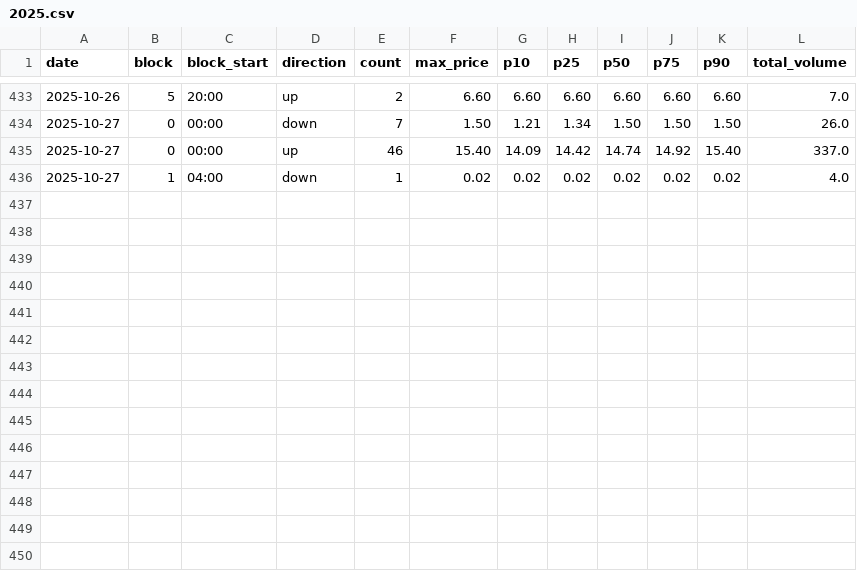
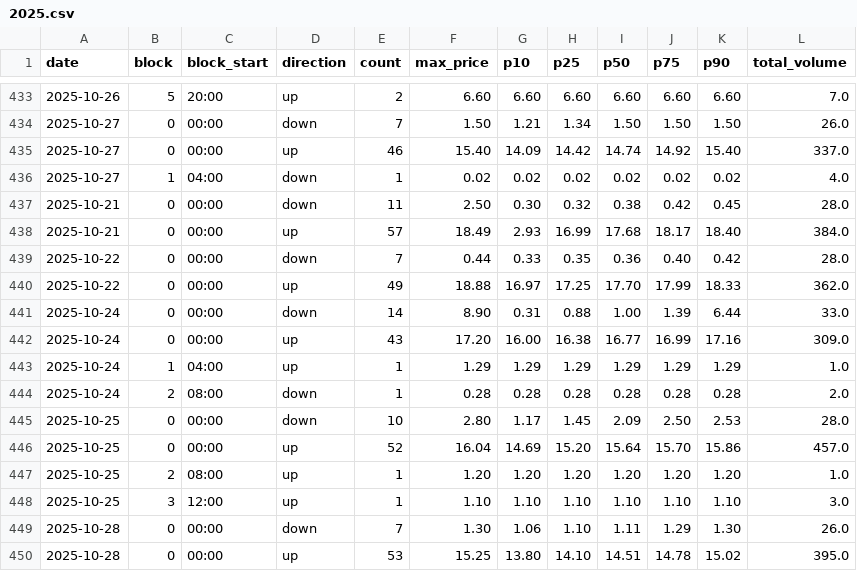
Before and after one commit to stranma/algo-energy-web, a CSV file: data/entsoe/mfrr/2025.csv, drawn as a sheet; only a part is shown, gaps mark what is left out.

```diff
--- a/data/entsoe/mfrr/2025.csv
+++ b/data/entsoe/mfrr/2025.csv
@@ -436 +436,15 @@ date,block,block_start,direction,count,max_price,p10,p25,p50,p75,p90,total_volum
 2025-10-27,1,04:00,down,1,0.02,0.02,0.02,0.02,0.02,0.02,4.0
+2025-10-21,0,00:00,down,11,2.50,0.30,0.32,0.38,0.42,0.45,28.0
+2025-10-21,0,00:00,up,57,18.49,2.93,16.99,17.68,18.17,18.40,384.0
+2025-10-22,0,00:00,down,7,0.44,0.33,0.35,0.36,0.40,0.42,28.0
+2025-10-22,0,00:00,up,49,18.88,16.97,17.25,17.70,17.99,18.33,362.0
+2025-10-24,0,00:00,down,14,8.90,0.31,0.88,1.00,1.39,6.44,33.0
+2025-10-24,0,00:00,up,43,17.20,16.00,16.38,16.77,16.99,17.16,309.0
+2025-10-24,1,04:00,up,1,1.29,1.29,1.29,1.29,1.29,1.29,1.0
+2025-10-24,2,08:00,down,1,0.28,0.28,0.28,0.28,0.28,0.28,2.0
+2025-10-25,0,00:00,down,10,2.80,1.17,1.45,2.09,2.50,2.53,28.0
+2025-10-25,0,00:00,up,52,16.04,14.69,15.20,15.64,15.70,15.86,457.0
+2025-10-25,2,08:00,up,1,1.20,1.20,1.20,1.20,1.20,1.20,1.0
+2025-10-25,3,12:00,up,1,1.10,1.10,1.10,1.10,1.10,1.10,3.0
+2025-10-28,0,00:00,down,7,1.30,1.06,1.10,1.11,1.29,1.30,26.0
+2025-10-28,0,00:00,up,53,15.25,13.80,14.10,14.51,14.78,15.02,395.0
```
Also changed, not shown: data/entsoe/afrr/2026.csv, data/entsoe/mfrr/2026.csv.
